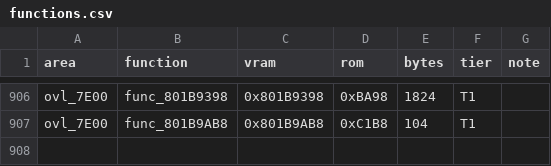
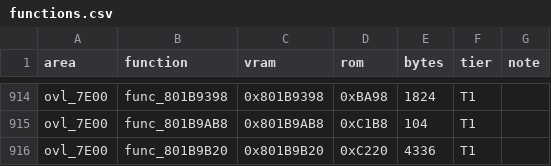
Before and after one commit to RodrigoTR04/killer-instinct-gold-n64, a CSV file: docs/functions.csv, drawn as a sheet; only a part is shown, gaps mark what is left out; the diff covers the shown part only; the diff names each change by its address in the sheet, - before the commit and + after, or states it on an @@ line.

```diff
--- a/docs/functions.csv
+++ b/docs/functions.csv
+row 916: ovl_7E00 | func_801B9B20 | 0x801B9B20 | 0xC220 | 4336 | T1
```
Also changed, not shown: 8 added rows elsewhere in this file, 20 other files.
